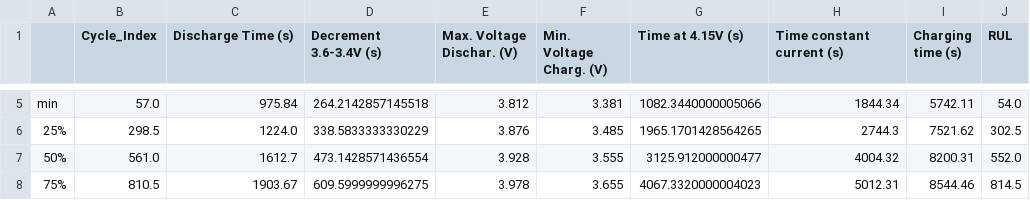
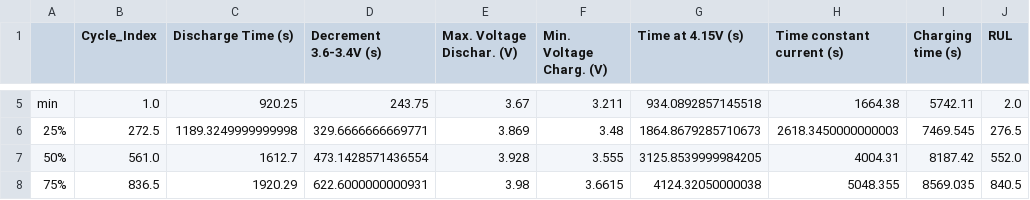
Before and after one commit to FsPilots/LifetimeBattery-BEPython, a CSV file: data/test_data/output_test1/cleaned_data_stat1.csv, drawn as a sheet; only a part is shown, gaps mark what is left out; the diff covers the shown part only; the diff names each change by its address in the sheet, - before the commit and + after, or states it on an @@ line.

Commit message:
Update clean data algo V1 finished

```diff
--- a/data/test_data/output_test1/cleaned_data_stat1.csv
+++ b/data/test_data/output_test1/cleaned_data_stat1.csv
-B5 (Cycle_Index): 57.0
+B5 (Cycle_Index): 1.0
-C5 (Discharge Time (s)): 975.84
+C5 (Discharge Time (s)): 920.25
-D5 (Decrement 3.6-3.4V (s)): 264.2142857145518
+D5 (Decrement 3.6-3.4V (s)): 243.75
-E5 (Max. Voltage Dischar. (V)): 3.812
+E5 (Max. Voltage Dischar. (V)): 3.67
-F5 (Min. Voltage Charg. (V)): 3.381
+F5 (Min. Voltage Charg. (V)): 3.211
-G5 (Time at 4.15V (s)): 1082.3440000005066
+G5 (Time at 4.15V (s)): 934.0892857145518
-H5 (Time constant current (s)): 1844.34
+H5 (Time constant current (s)): 1664.38
-J5 (RUL): 54.0
+J5 (RUL): 2.0
-B6 (Cycle_Index): 298.5
+B6 (Cycle_Index): 272.5
-C6 (Discharge Time (s)): 1224.0
+C6 (Discharge Time (s)): 1189.3249999999998
-D6 (Decrement 3.6-3.4V (s)): 338.5833333330229
+D6 (Decrement 3.6-3.4V (s)): 329.6666666669771
-E6 (Max. Voltage Dischar. (V)): 3.876
+E6 (Max. Voltage Dischar. (V)): 3.869
-F6 (Min. Voltage Charg. (V)): 3.485
+F6 (Min. Voltage Charg. (V)): 3.48
-G6 (Time at 4.15V (s)): 1965.1701428564265
+G6 (Time at 4.15V (s)): 1864.8679285710673
-H6 (Time constant current (s)): 2744.3
+H6 (Time constant current (s)): 2618.3450000000003
-I6 (Charging time (s)): 7521.62
+I6 (Charging time (s)): 7469.545
-J6 (RUL): 302.5
+J6 (RUL): 276.5
-G7 (Time at 4.15V (s)): 3125.912000000477
+G7 (Time at 4.15V (s)): 3125.8539999984205
-H7 (Time constant current (s)): 4004.32
+H7 (Time constant current (s)): 4004.31
-I7 (Charging time (s)): 8200.31
+I7 (Charging time (s)): 8187.42
-B8 (Cycle_Index): 810.5
+B8 (Cycle_Index): 836.5
-C8 (Discharge Time (s)): 1903.67
+C8 (Discharge Time (s)): 1920.29
-D8 (Decrement 3.6-3.4V (s)): 609.5999999996275
+D8 (Decrement 3.6-3.4V (s)): 622.6000000000931
-E8 (Max. Voltage Dischar. (V)): 3.978
+E8 (Max. Voltage Dischar. (V)): 3.98
-F8 (Min. Voltage Charg. (V)): 3.655
+F8 (Min. Voltage Charg. (V)): 3.6615
-G8 (Time at 4.15V (s)): 4067.3320000004023
+G8 (Time at 4.15V (s)): 4124.32050000038
-H8 (Time constant current (s)): 5012.31
+H8 (Time constant current (s)): 5048.355
-I8 (Charging time (s)): 8544.46
+I8 (Charging time (s)): 8569.035
-J8 (RUL): 814.5
+J8 (RUL): 840.5
```
Also changed, not shown: 34 edited cells elsewhere in this file, 3 other files.
